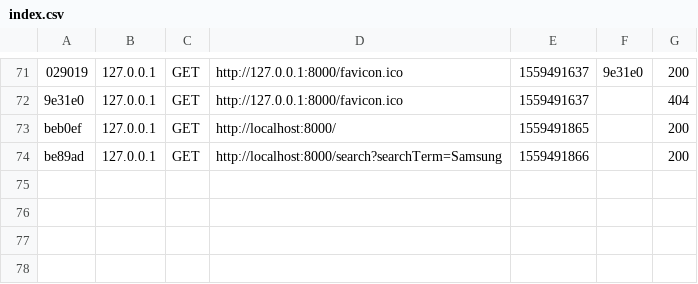
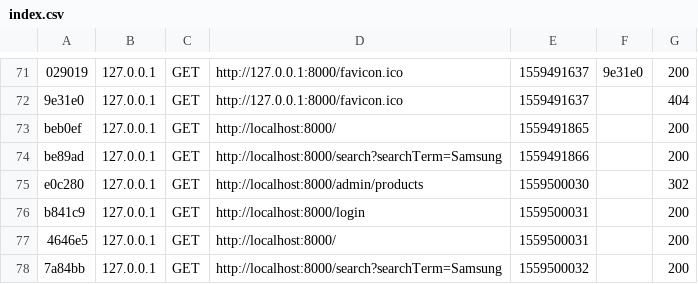
Before and after one commit to Pawel-Urbanczyk/Behat, a CSV file: app/cache/dev/profiler/index.csv, drawn as a sheet; only a part is shown, gaps mark what is left out; the diff names each change by its address in the sheet, - before the commit and + after, or states it on an @@ line.

```diff
--- a/app/cache/dev/profiler/index.csv
+++ b/app/cache/dev/profiler/index.csv
+row 75: e0c280 | 127.0.0.1 | GET | http://localhost:8000/admin/products | 1559500030 |  | 302
+row 76: b841c9 | 127.0.0.1 | GET | http://localhost:8000/login | 1559500031 |  | 200
+row 77: 4646e5 | 127.0.0.1 | GET | http://localhost:8000/ | 1559500031 |  | 200
+row 78: 7a84bb | 127.0.0.1 | GET | http://localhost:8000/search?searchTerm=Samsung | 1559500032 |  | 200
```
Also changed, not shown: 3 other files.
